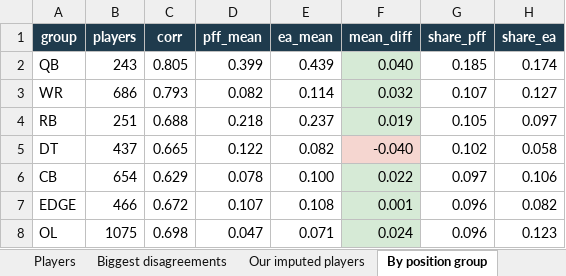
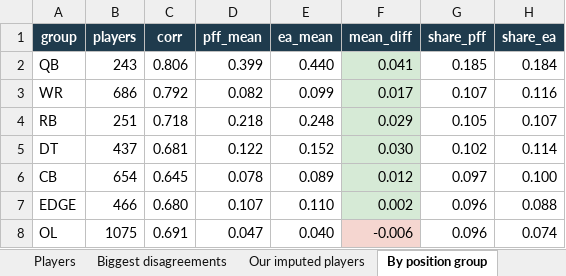
Before and after one commit to Mstolte02/cfb-model-v3, an Excel workbook: war_model/ea/ea_vs_pff_2026.xlsx, sheet By position group, drawn as a sheet; only a part is shown; values as stored, in another font and other column widths than the file's, no borders; the diff covers the shown part only; the diff names each change by its address in the sheet, - before the commit and + after, or states it on an @@ line.

Commit message:
Score EA per facet, not per concept, and drop the duplicated roster editor
You were right that the EA build was not doing what the PFF build does, though
not in the way it looked. It was never reading `overall` as the input - the
attributes were mapped and standardized within position, and it separates a
tackle who run blocks at 95 from one who pass protects at 78. What it got wrong
was the LEVEL.

Facets were collapsed to concepts, so run_defense was a single 17.4% weight
shared across DT, EDGE, LB, CB and SAF in proportion to snap volume. The fit
does not have one run_defense weight - it has DI_run, ED_run, LB_run and
CB-S_run as separate facets with separate weights, and those differences ARE the
answer to which position's run defence matters. Collapsing them threw that away
and let volume decide instead. Against the PFF build's share of league WAR:
linebackers +4.1 points, safeties +4.0, interior line -5.0, tight ends -4.2.

Every PFF facet is now rebuilt with its own position scope and its own fitted
weight, and only the measurement comes from EA - 94 facets rather than 14
concepts. Mean absolute deviation from the PFF build's positional distribution
falls from 2.52 points to 1.12; linebackers go +4.1 -> -0.1, safeties +4.0 ->
+0.8, interior line -5.0 -> +1.7, tight ends -4.2 -> +1.5. Player-level
agreement with the PFF build rises .732 -> .788, and correlation with EA's own
overall falls .684 -> .656, which is the direction it should move: more of the
number is coming from position-specific ability and less from the summary.

The "Build your own" panel is gone from Team Breakdown. The Players tab does the
same job across every roster at once, and two editors writing to one store was a
second thing to keep in sync for no gain. Its cell styles stay - the Players
table uses them - and the dead rules are removed.

```diff
--- a/war_model/ea/ea_vs_pff_2026.xlsx (sheet By position group)
+++ b/war_model/ea/ea_vs_pff_2026.xlsx (sheet By position group)
-C2 (corr): 0.805
+C2 (corr): 0.806
-E2 (ea_mean): 0.439
+E2 (ea_mean): 0.440
-F2 (mean_diff): 0.040
+F2 (mean_diff): 0.041
-H2 (share_ea): 0.174
+H2 (share_ea): 0.184
-C3 (corr): 0.793
+C3 (corr): 0.792
-E3 (ea_mean): 0.114
+E3 (ea_mean): 0.099
-F3 (mean_diff): 0.032
+F3 (mean_diff): 0.017
-H3 (share_ea): 0.127
+H3 (share_ea): 0.116
-C4 (corr): 0.688
+C4 (corr): 0.718
-E4 (ea_mean): 0.237
+E4 (ea_mean): 0.248
-F4 (mean_diff): 0.019
+F4 (mean_diff): 0.029
-H4 (share_ea): 0.097
+H4 (share_ea): 0.107
-C5 (corr): 0.665
+C5 (corr): 0.681
-E5 (ea_mean): 0.082
+E5 (ea_mean): 0.152
-F5 (mean_diff): -0.040
+F5 (mean_diff): 0.030
-F5 fill: #F5D6D0
+F5 fill: #D6EAD6
-H5 (share_ea): 0.058
+H5 (share_ea): 0.114
-C6 (corr): 0.629
+C6 (corr): 0.645
-E6 (ea_mean): 0.100
+E6 (ea_mean): 0.089
-F6 (mean_diff): 0.022
+F6 (mean_diff): 0.012
-H6 (share_ea): 0.106
+H6 (share_ea): 0.100
-C7 (corr): 0.672
+C7 (corr): 0.680
-E7 (ea_mean): 0.108
+E7 (ea_mean): 0.110
-F7 (mean_diff): 0.001
+F7 (mean_diff): 0.002
-H7 (share_ea): 0.082
+H7 (share_ea): 0.088
-C8 (corr): 0.698
+C8 (corr): 0.691
-E8 (ea_mean): 0.071
+E8 (ea_mean): 0.040
-F8 (mean_diff): 0.024
+F8 (mean_diff): -0.006
-F8 fill: #D6EAD6
+F8 fill: #F5D6D0
-H8 (share_ea): 0.123
+H8 (share_ea): 0.074
```
Also changed, not shown: 12 edited cells and cell formats elsewhere in this sheet, sheet Our imputed players, sheet Biggest disagreements, sheet Players, sheet Teams by disagreement, sheet Teams, 6 other files.
